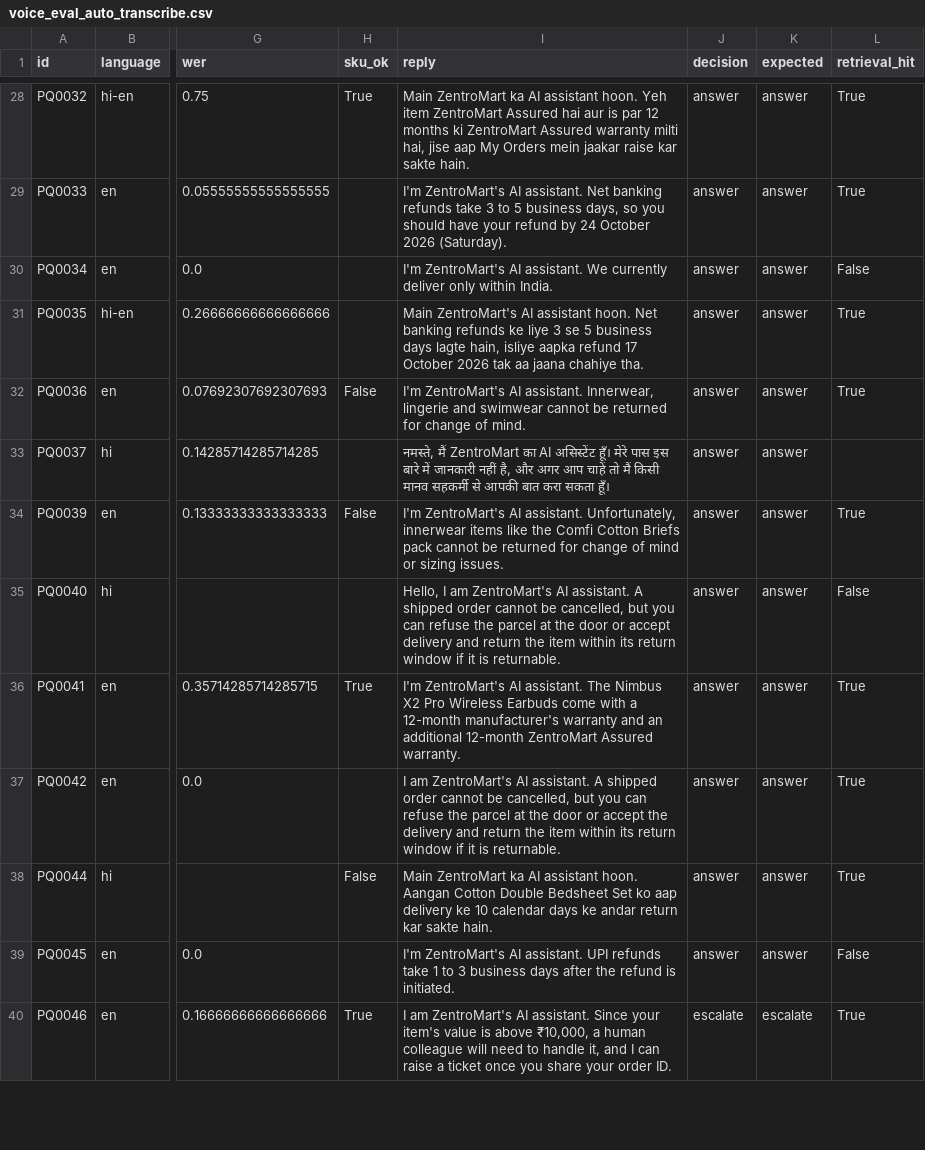
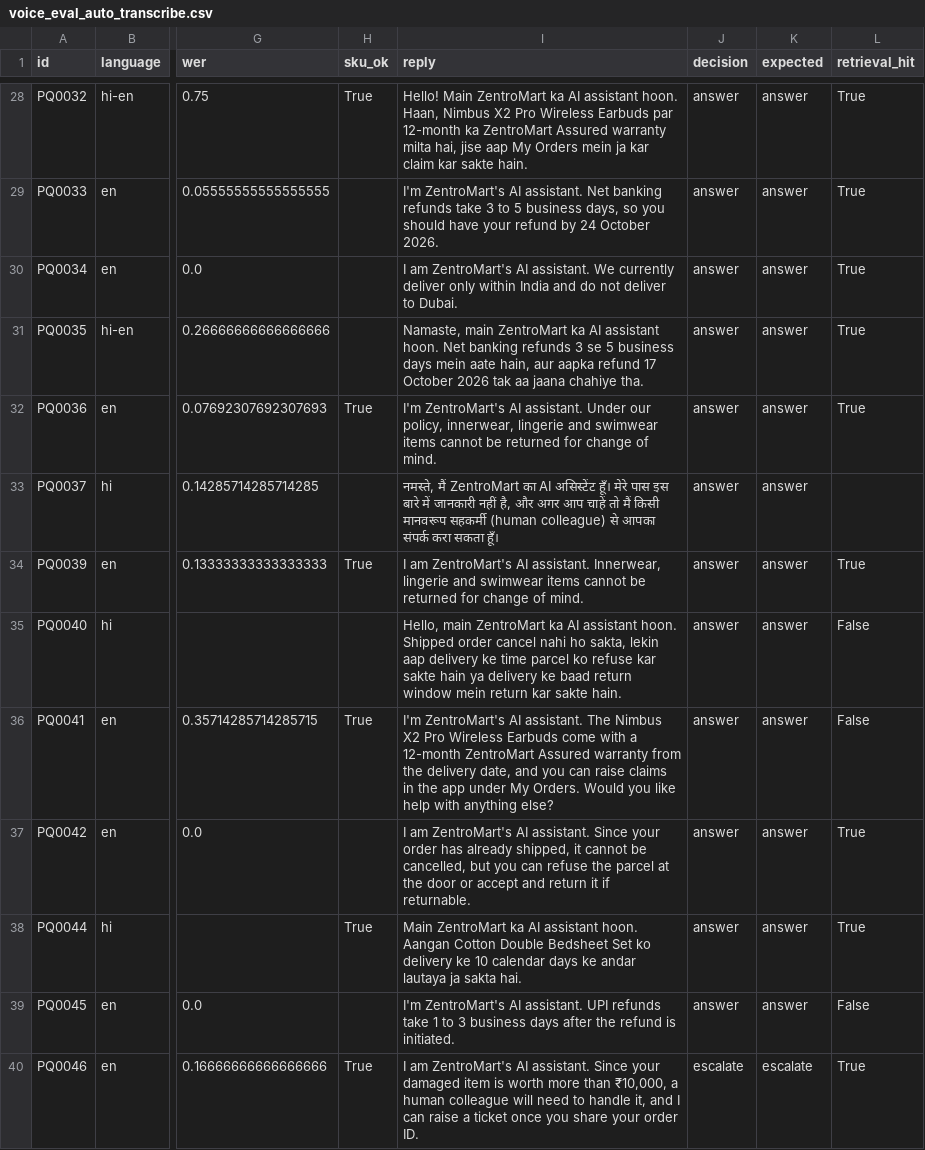
Before and after one commit to Tarun-Chowdary/VoiceOps, a CSV file: evals/results/voice_eval_auto_transcribe.csv, drawn as a sheet; only a part is shown, gaps mark what is left out; the diff covers the shown part only; the diff names each change by its address in the sheet, - before the commit and + after, or states it on an @@ line.

```diff
--- a/evals/results/voice_eval_auto_transcribe.csv
+++ b/evals/results/voice_eval_auto_transcribe.csv
-I28 (reply): Main ZentroMart ka AI assistant hoon. Yeh item ZentroMart Assured hai aur is par 12 months ki ZentroMart Assured warranty milti hai, jise aap My Orders mein jaakar raise kar sakte…
+I28 (reply): Hello! Main ZentroMart ka AI assistant hoon. Haan, Nimbus X2 Pro Wireless Earbuds par 12-month ka ZentroMart Assured warranty milta hai, jise aap My Orders mein ja kar claim kar sakte…
-I29 (reply): …24 October 2026 (Saturday).
+I29 (reply): …24 October 2026.
-I30 (reply): I'm ZentroMart's AI assistant. We currently deliver only within India.
+I30 (reply): I am ZentroMart's AI assistant. We currently deliver only within India and do not deliver to Dubai.
-L30 (retrieval_hit): False
+L30 (retrieval_hit): True
-I31 (reply): Main ZentroMart's AI assistant hoon. Net banking refunds ke liye 3 se 5 business days lagte hain, isliye aapka refund…
+I31 (reply): Namaste, main ZentroMart ka AI assistant hoon. Net banking refunds 3 se 5 business days mein aate hain, aur aapka refund…
-H32 (sku_ok): False
+H32 (sku_ok): True
-I32 (reply): …AI assistant. Innerwear, lingerie and swimwear cannot be…
+I32 (reply): …AI assistant. Under our policy, innerwear, lingerie and swimwear items cannot be…
-I33 (reply): …मैं किसी मानव सहकर्मी से आपकी बात करा सकता…
+I33 (reply): …मैं किसी मानवरूप सहकर्मी (human colleague) से आपका संपर्क करा सकता…
-H34 (sku_ok): False
+H34 (sku_ok): True
-I34 (reply): I'm ZentroMart's AI assistant. Unfortunately, innerwear items like the Comfi Cotton Briefs pack cannot be returned for change of mind or sizing issues.
+I34 (reply): I am ZentroMart's AI assistant. Innerwear, lingerie and swimwear items cannot be returned for change of mind.
-I35 (reply): Hello, I am ZentroMart's AI assistant. A shipped order cannot be cancelled, but you can refuse the parcel at the door or accept delivery and return the item within its return window if it is returnable.
+I35 (reply): Hello, main ZentroMart ka AI assistant hoon. Shipped order cancel nahi ho sakta, lekin aap delivery ke time parcel ko refuse kar sakte hain ya delivery ke baad return window mein return kar sakte hain.
-I36 (reply): …a 12-month manufacturer's warranty and an additional 12-month ZentroMart Assured warranty.
+I36 (reply): …a 12-month ZentroMart Assured warranty from the delivery date, and you can raise claims in the app under My Orders. Would you like help with anything else?
-L36 (retrieval_hit): True
+L36 (retrieval_hit): False
-I37 (reply): …AI assistant. A shipped order cannot be cancelled, but you can refuse the parcel at the door or accept the delivery and return the item within its return window if it is returnable.
+I37 (reply): …AI assistant. Since your order has already shipped, it cannot be cancelled, but you can refuse the parcel at the door or accept and return it if returnable.
-H38 (sku_ok): False
+H38 (sku_ok): True
-I38 (reply): …Set ko aap delivery ke 10 calendar days ke andar return kar sakte hain.
+I38 (reply): …Set ko delivery ke 10 calendar days ke andar lautaya ja sakta hai.
-I40 (reply): …Since your item's value is above ₹10,000, a…
+I40 (reply): …Since your damaged item is worth more than ₹10,000, a…
```
Also changed, not shown: 47 edited cells elsewhere in this file.
